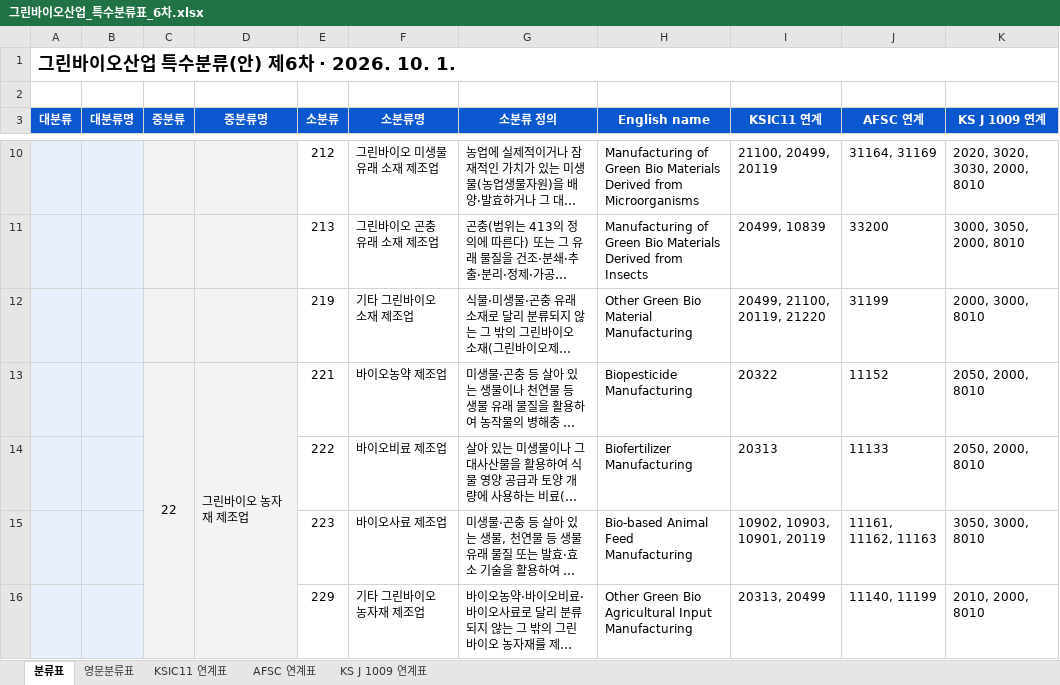
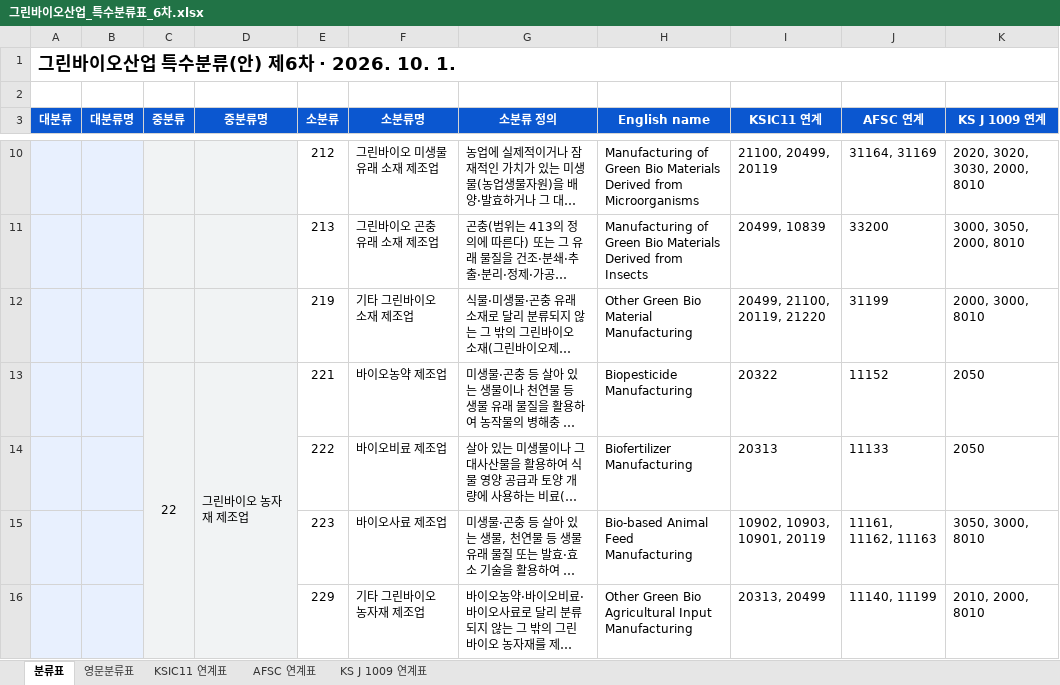
Before and after one commit to eins-going/classification_greenbio, an Excel workbook: xlsx/그린바이오산업_특수분류표_6차.xlsx, sheet 분류표, drawn as a sheet; only a part is shown, gaps mark what is left out; long unchanged cells end in …; values as stored, in another font and other column widths than the file's, no borders; the diff names each change by its address in the sheet, - before the commit and + after, or states it on an @@ line.

```diff
--- a/xlsx/그린바이오산업_특수분류표_6차.xlsx (sheet 분류표)
+++ b/xlsx/그린바이오산업_특수분류표_6차.xlsx (sheet 분류표)
-K13:K14 (KS J 1009 연계): 2050, 2000, 8010
+K13:K14 (KS J 1009 연계): 2050
```
Also changed, not shown: sheet KS J 1009 연계표, 2 other files.
